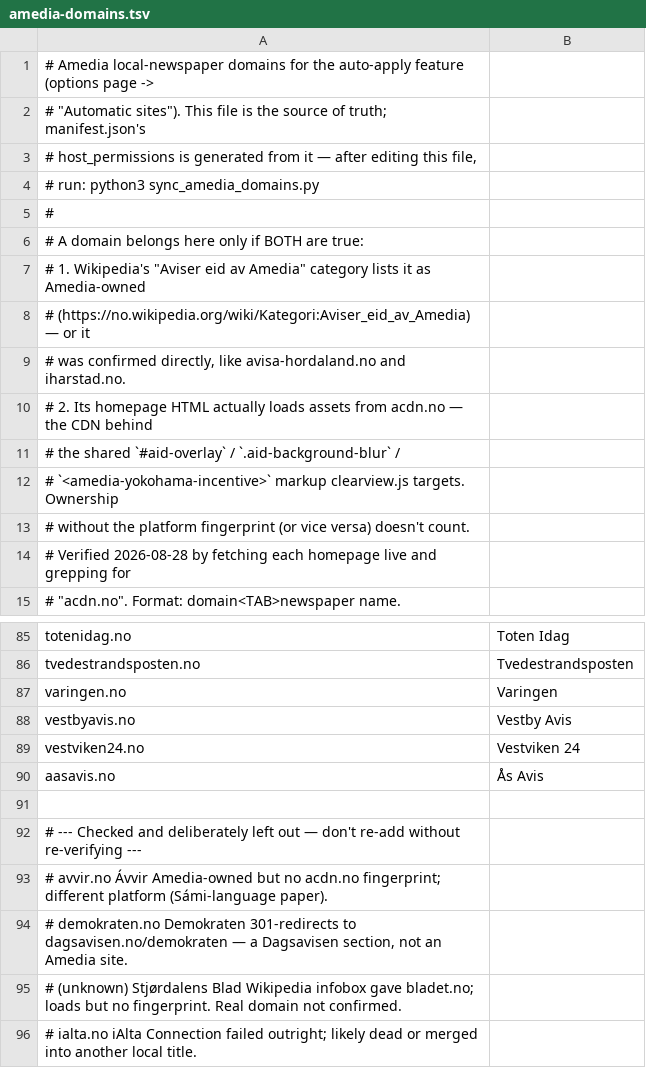
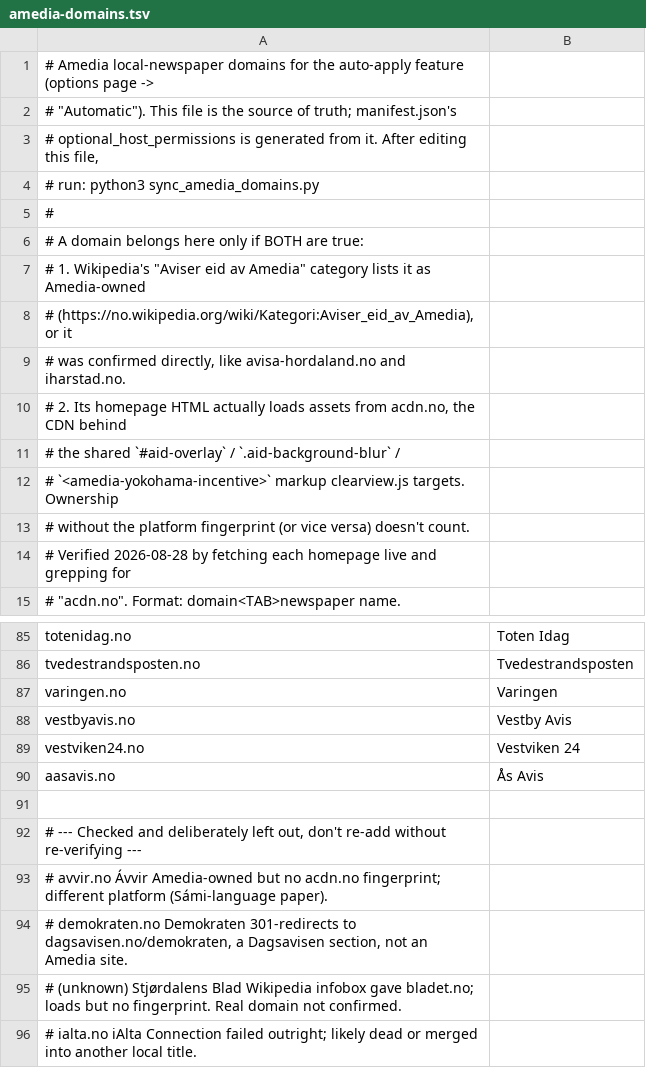
Before and after one commit to ekstremedia/see-story-chrome-plugin, a TSV file: amedia-domains.tsv, drawn as a sheet; only a part is shown, gaps mark what is left out.

```diff
--- a/amedia-domains.tsv
+++ b/amedia-domains.tsv
@@ -1,4 +1,4 @@
 # Amedia local-newspaper domains for the auto-apply feature (options page ->
-# "Automatic sites"). This file is the source of truth; manifest.json's
-# host_permissions is generated from it — after editing this file,
+# "Automatic"). This file is the source of truth; manifest.json's
+# optional_host_permissions is generated from it. After editing this file,
 # run: python3 sync_amedia_domains.py
@@ -7,5 +7,5 @@
 #   1. Wikipedia's "Aviser eid av Amedia" category lists it as Amedia-owned
-#      (https://no.wikipedia.org/wiki/Kategori:Aviser_eid_av_Amedia) — or it
+#      (https://no.wikipedia.org/wiki/Kategori:Aviser_eid_av_Amedia), or it
 #      was confirmed directly, like avisa-hordaland.no and iharstad.no.
-#   2. Its homepage HTML actually loads assets from acdn.no — the CDN behind
+#   2. Its homepage HTML actually loads assets from acdn.no, the CDN behind
 #      the shared `#aid-overlay` / `.aid-background-blur` /
@@ -91,5 +91,5 @@ aasavis.no	Ås Avis
 
-# --- Checked and deliberately left out — don't re-add without re-verifying ---
+# --- Checked and deliberately left out, don't re-add without re-verifying ---
 # avvir.no        Ávvir            Amedia-owned but no acdn.no fingerprint; different platform (Sámi-language paper).
-# demokraten.no   Demokraten       301-redirects to dagsavisen.no/demokraten — a Dagsavisen section, not an Amedia site.
+# demokraten.no   Demokraten       301-redirects to dagsavisen.no/demokraten, a Dagsavisen section, not an Amedia site.
 # (unknown)       Stjørdalens Blad Wikipedia infobox gave bladet.no; loads but no fingerprint. Real domain not confirmed.
```
Also changed, not shown: 6 other files.
